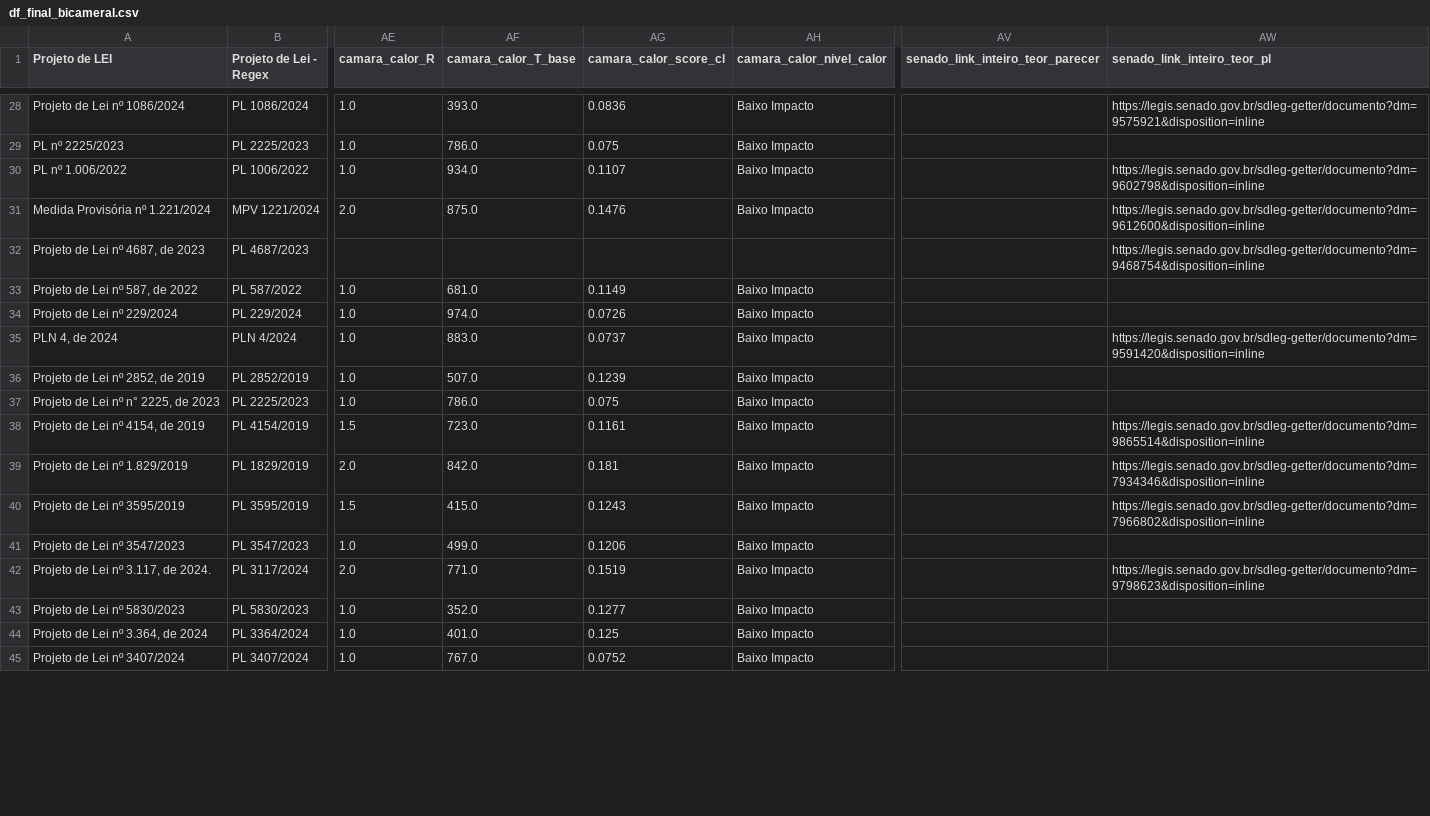
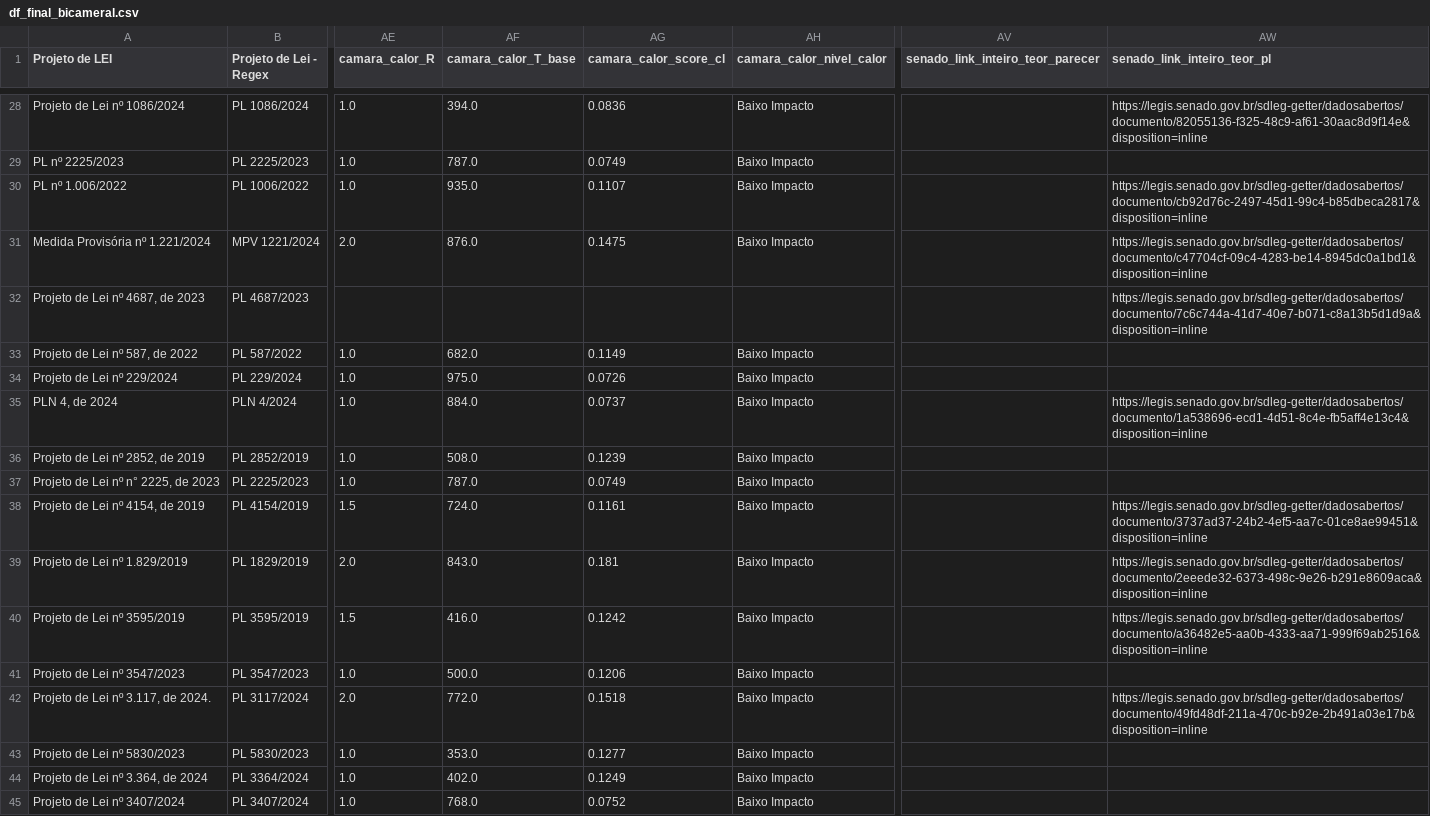
Before and after one commit to lab-dados-seges/monitoramento-parlamentar-delog-v2, a CSV file: data/df_final_bicameral.csv, drawn as a sheet; only a part is shown, gaps mark what is left out; the diff covers the shown part only; the diff names each change by its address in the sheet, - before the commit and + after, or states it on an @@ line.

```diff
--- a/data/df_final_bicameral.csv
+++ b/data/df_final_bicameral.csv
-AF28 (camara_calor_T_base): 393.0
+AF28 (camara_calor_T_base): 394.0
-AW28 (senado_link_inteiro_teor_pl): https://legis.senado.gov.br/sdleg-getter/documento?dm=9575921&disposition=inline
+AW28 (senado_link_inteiro_teor_pl): https://legis.senado.gov.br/sdleg-getter/dadosabertos/documento/82055136-f325-48c9-af61-30aac8d9f14e&disposition=inline
-AF29 (camara_calor_T_base): 786.0
+AF29 (camara_calor_T_base): 787.0
-AG29 (camara_calor_score_cl): 0.075
+AG29 (camara_calor_score_cl): 0.0749
-AF30 (camara_calor_T_base): 934.0
+AF30 (camara_calor_T_base): 935.0
-AW30 (senado_link_inteiro_teor_pl): https://legis.senado.gov.br/sdleg-getter/documento?dm=9602798&disposition=inline
+AW30 (senado_link_inteiro_teor_pl): https://legis.senado.gov.br/sdleg-getter/dadosabertos/documento/cb92d76c-2497-45d1-99c4-b85dbeca2817&disposition=inline
-AF31 (camara_calor_T_base): 875.0
+AF31 (camara_calor_T_base): 876.0
-AG31 (camara_calor_score_cl): 0.1476
+AG31 (camara_calor_score_cl): 0.1475
-AW31 (senado_link_inteiro_teor_pl): https://legis.senado.gov.br/sdleg-getter/documento?dm=9612600&disposition=inline
+AW31 (senado_link_inteiro_teor_pl): https://legis.senado.gov.br/sdleg-getter/dadosabertos/documento/c47704cf-09c4-4283-be14-8945dc0a1bd1&disposition=inline
-AW32 (senado_link_inteiro_teor_pl): https://legis.senado.gov.br/sdleg-getter/documento?dm=9468754&disposition=inline
+AW32 (senado_link_inteiro_teor_pl): https://legis.senado.gov.br/sdleg-getter/dadosabertos/documento/7c6c744a-41d7-40e7-b071-c8a13b5d1d9a&disposition=inline
-AF33 (camara_calor_T_base): 681.0
+AF33 (camara_calor_T_base): 682.0
-AF34 (camara_calor_T_base): 974.0
+AF34 (camara_calor_T_base): 975.0
-AF35 (camara_calor_T_base): 883.0
+AF35 (camara_calor_T_base): 884.0
-AW35 (senado_link_inteiro_teor_pl): https://legis.senado.gov.br/sdleg-getter/documento?dm=9591420&disposition=inline
+AW35 (senado_link_inteiro_teor_pl): https://legis.senado.gov.br/sdleg-getter/dadosabertos/documento/1a538696-ecd1-4d51-8c4e-fb5aff4e13c4&disposition=inline
-AF36 (camara_calor_T_base): 507.0
+AF36 (camara_calor_T_base): 508.0
-AF37 (camara_calor_T_base): 786.0
+AF37 (camara_calor_T_base): 787.0
-AG37 (camara_calor_score_cl): 0.075
+AG37 (camara_calor_score_cl): 0.0749
-AF38 (camara_calor_T_base): 723.0
+AF38 (camara_calor_T_base): 724.0
-AW38 (senado_link_inteiro_teor_pl): https://legis.senado.gov.br/sdleg-getter/documento?dm=9865514&disposition=inline
+AW38 (senado_link_inteiro_teor_pl): https://legis.senado.gov.br/sdleg-getter/dadosabertos/documento/3737ad37-24b2-4ef5-aa7c-01ce8ae99451&disposition=inline
-AF39 (camara_calor_T_base): 842.0
+AF39 (camara_calor_T_base): 843.0
-AW39 (senado_link_inteiro_teor_pl): https://legis.senado.gov.br/sdleg-getter/documento?dm=7934346&disposition=inline
+AW39 (senado_link_inteiro_teor_pl): https://legis.senado.gov.br/sdleg-getter/dadosabertos/documento/2eeede32-6373-498c-9e26-b291e8609aca&disposition=inline
-AF40 (camara_calor_T_base): 415.0
+AF40 (camara_calor_T_base): 416.0
-AG40 (camara_calor_score_cl): 0.1243
+AG40 (camara_calor_score_cl): 0.1242
-AW40 (senado_link_inteiro_teor_pl): https://legis.senado.gov.br/sdleg-getter/documento?dm=7966802&disposition=inline
+AW40 (senado_link_inteiro_teor_pl): https://legis.senado.gov.br/sdleg-getter/dadosabertos/documento/a36482e5-aa0b-4333-aa71-999f69ab2516&disposition=inline
-AF41 (camara_calor_T_base): 499.0
+AF41 (camara_calor_T_base): 500.0
-AF42 (camara_calor_T_base): 771.0
+AF42 (camara_calor_T_base): 772.0
-AG42 (camara_calor_score_cl): 0.1519
+AG42 (camara_calor_score_cl): 0.1518
-AW42 (senado_link_inteiro_teor_pl): https://legis.senado.gov.br/sdleg-getter/documento?dm=9798623&disposition=inline
+AW42 (senado_link_inteiro_teor_pl): https://legis.senado.gov.br/sdleg-getter/dadosabertos/documento/49fd48df-211a-470c-b92e-2b491a03e17b&disposition=inline
-AF43 (camara_calor_T_base): 352.0
+AF43 (camara_calor_T_base): 353.0
-AF44 (camara_calor_T_base): 401.0
+AF44 (camara_calor_T_base): 402.0
-AG44 (camara_calor_score_cl): 0.125
+AG44 (camara_calor_score_cl): 0.1249
-AF45 (camara_calor_T_base): 767.0
+AF45 (camara_calor_T_base): 768.0
```
Also changed, not shown: 64 edited cells elsewhere in this file.
